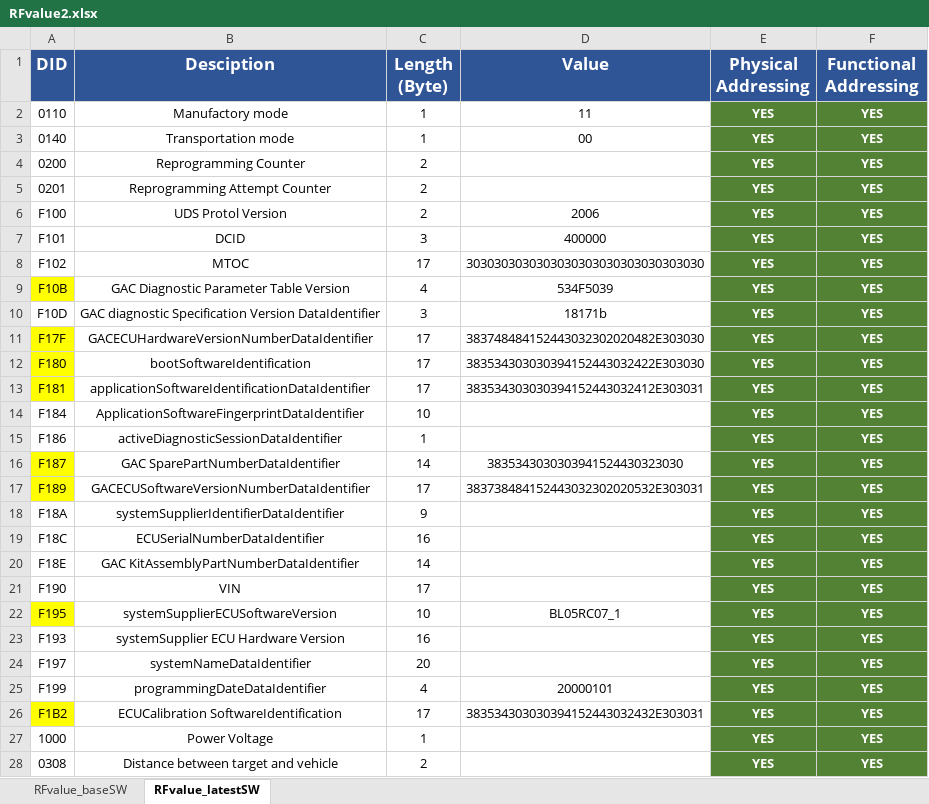
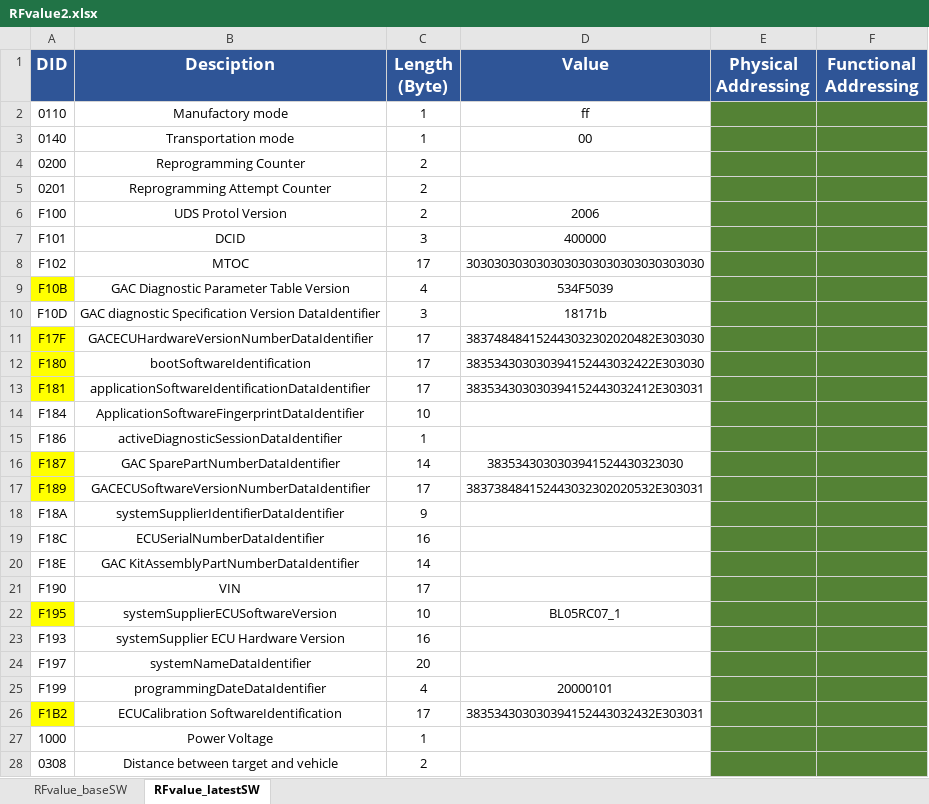
Before and after one commit to HuynhMinhDang08022001/HuynhMinhDang08022001, an Excel workbook: RFvalue2.xlsx, sheet RFvalue_latestSW, drawn as a sheet; only a part is shown; values as stored, in another font and other column widths than the file's, no borders; the diff covers the shown part only; the diff names each change by its address in the sheet, - before the commit and + after, or states it on an @@ line.

```diff
--- a/RFvalue2.xlsx (sheet RFvalue_latestSW)
+++ b/RFvalue2.xlsx (sheet RFvalue_latestSW)
-D2 (Value): 11
+D2 (Value): ff
-E2:E28 (Physical Addressing): YES
+E2:E28 (Physical Addressing): (empty)
-F2:F28 (Functional Addressing): YES
+F2:F28 (Functional Addressing): (empty)
```
Also changed, not shown: 16 edited cells elsewhere in this sheet, sheet RFvalue_baseSW, 3 other files.
